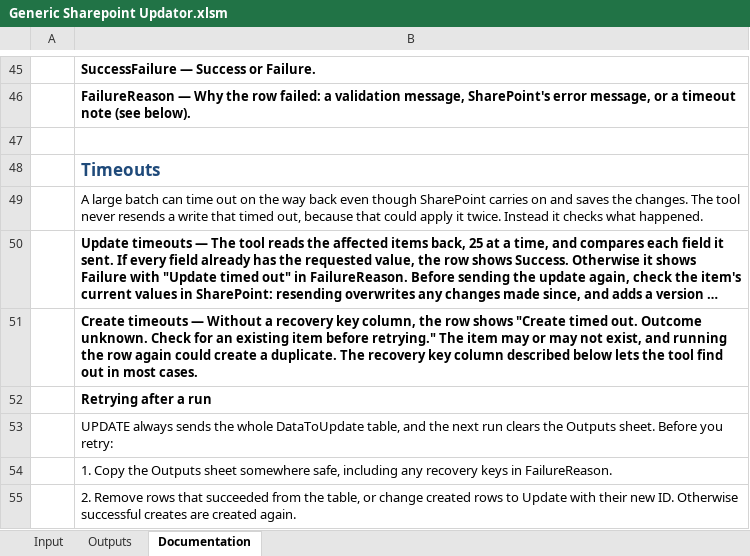
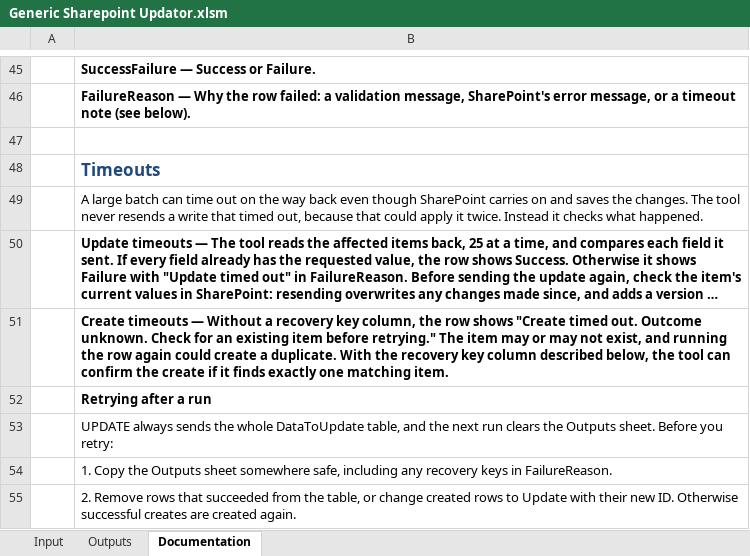
Before and after one commit to sancarn/stdVBA-examples, an Excel workbook: Examples/WebView/4. Sharepoint Updator/examples/GenericUpdater/Generic Sharepoint Updator.xlsm, sheet Documentation, drawn as a sheet; only a part is shown, gaps mark what is left out; long unchanged cells end in …; values as stored, in another font and other column widths than the file's, no borders; the diff names each change by its address in the sheet, - before the commit and + after, or states it on an @@ line.

Commit message:
Describe create recovery without an implied success rate

```diff
--- a/Examples/WebView/4. Sharepoint Updator/examples/GenericUpdater/Generic Sharepoint Updator.xlsm (sheet Documentation)
+++ b/Examples/WebView/4. Sharepoint Updator/examples/GenericUpdater/Generic Sharepoint Updator.xlsm (sheet Documentation)
-B51: …a duplicate. The recovery key column described below lets the tool find out in most cases.
+B51: …a duplicate. With the recovery key column described below, the tool can confirm the create if it finds exactly one matching item.
```
